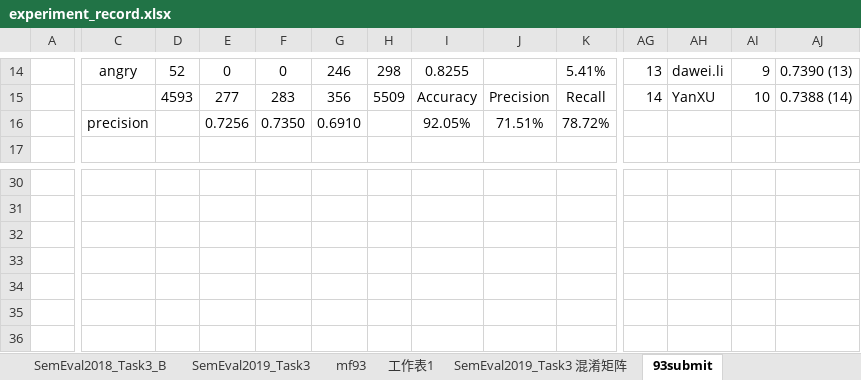
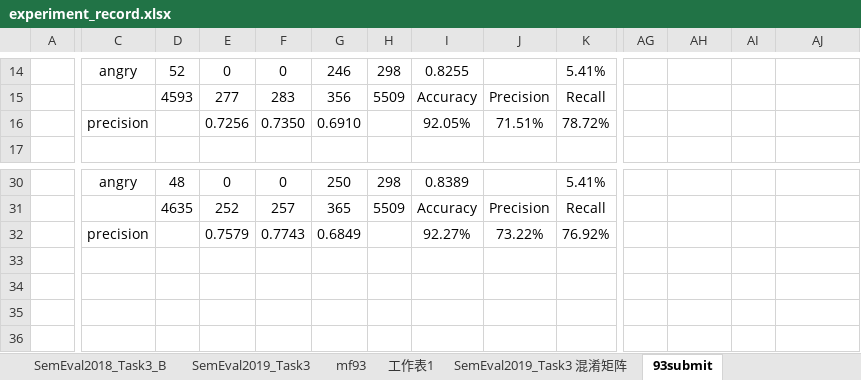
Before and after one commit to liangxh/irony_detection, an Excel workbook: experiment_record.xlsx, sheet 93submit, drawn as a sheet; only a part is shown, gaps mark what is left out; values as stored, in another font and other column widths than the file's, no borders; the diff covers the shown part only; the diff names each change by its address in the sheet, - before the commit and + after, or states it on an @@ line.

```diff
--- a/experiment_record.xlsx (sheet 93submit)
+++ b/experiment_record.xlsx (sheet 93submit)
-AG14: 13
+AG14: (empty)
-AH14: dawei.li
+AH14: (empty)
-AI14: 9
+AI14: (empty)
-AJ14: 0.7390 (13)
+AJ14: (empty)
-AG15: 14
+AG15: (empty)
-AH15: YanXU
+AH15: (empty)
-AI15: 10
+AI15: (empty)
-AJ15: 0.7388 (14)
+AJ15: (empty)
-C30: (empty)
+C30: angry
-D30: (empty)
+D30: 48
-E30: (empty)
+E30: 0
-F30: (empty)
+F30: 0
-G30: (empty)
+G30: 250
-H30: (empty)
+H30: 298
-I30: (empty)
+I30: 0.8389
-K30: (empty)
+K30: 5.41%
-D31: (empty)
+D31: 4635
-E31: (empty)
+E31: 252
-F31: (empty)
+F31: 257
-G31: (empty)
+G31: 365
-H31: (empty)
+H31: 5509
-I31: (empty)
+I31: Accuracy
-J31: (empty)
+J31: Precision
-K31: (empty)
+K31: Recall
-C32: (empty)
+C32: precision
-E32: (empty)
+E32: 0.7579
-F32: (empty)
+F32: 0.7743
-G32: (empty)
+G32: 0.6849
-I32: (empty)
+I32: 92.27%
-J32: (empty)
+J32: 73.22%
-K32: (empty)
+K32: 76.92%
```
Also changed, not shown: 1 added row, 1 removed row, 57 edited cells and cell formats elsewhere in this sheet, sheet mf93.
